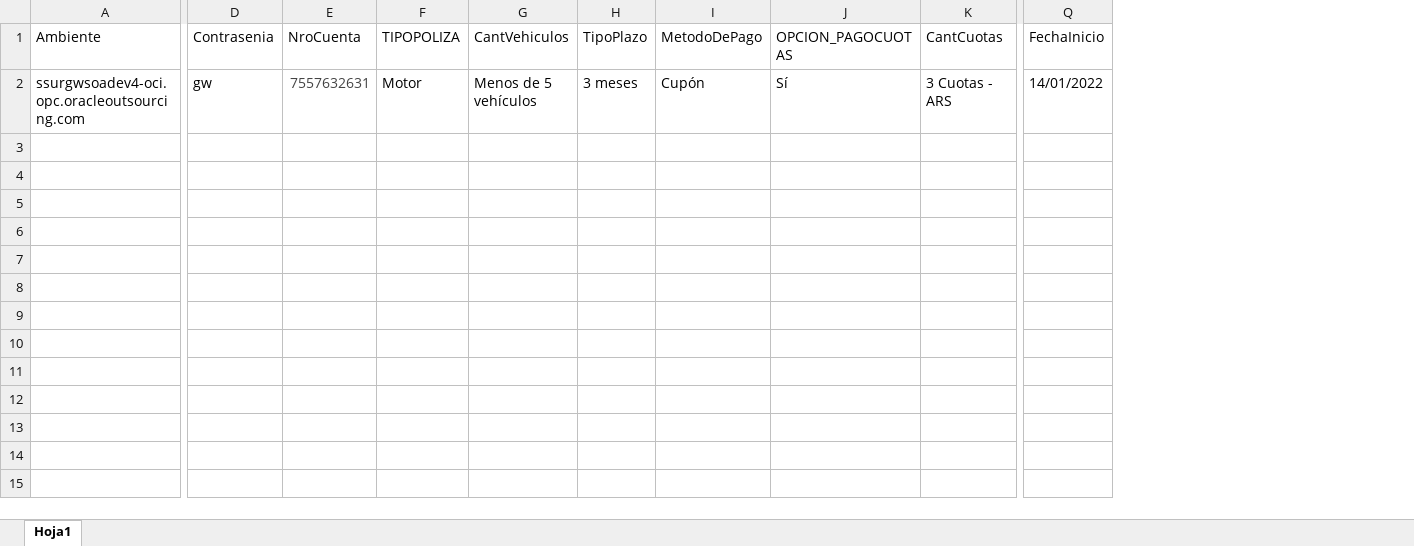
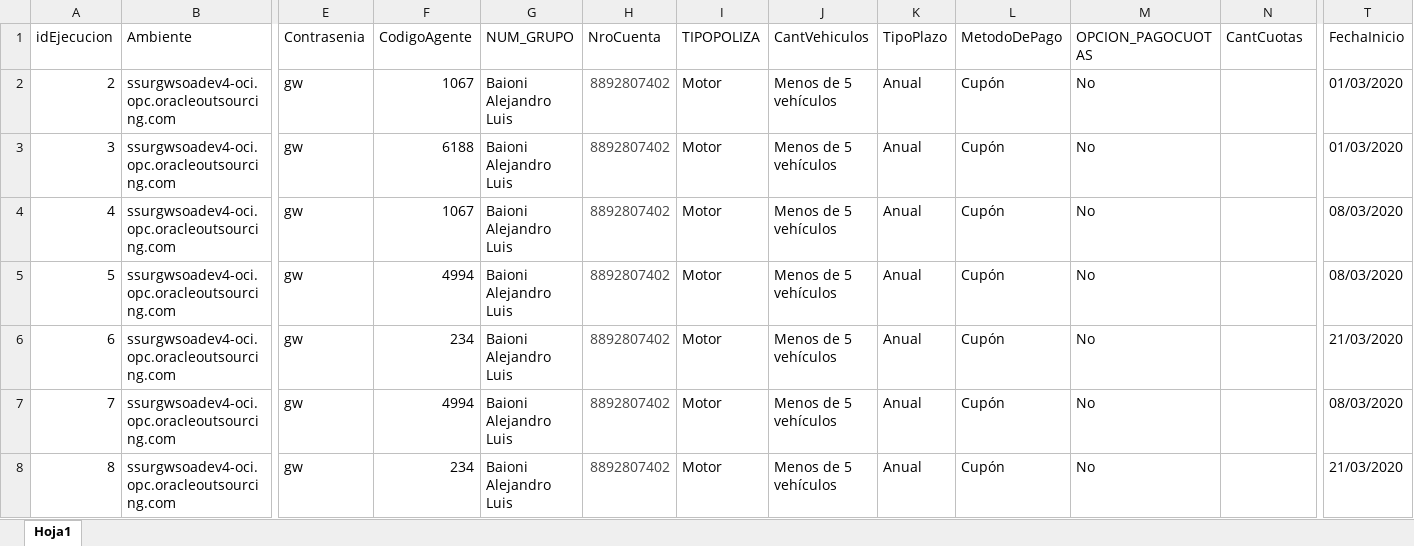
Before and after one commit to suraranorex/sura, an Excel workbook: Sura/Emisión Motor - Varios vehiculos - General.xlsx, sheet Hoja1, drawn as a sheet; only a part is shown, gaps mark what is left out; values as stored, in another font and other column widths than the file's, no borders; addresses are those after the commit; rows hold the shown columns only; the diff names each change by its address in the sheet, - before the commit and + after, or states it on an @@ line.

Commit message:
Arreglo en la emisión de varios vehiculos. Scripts de emisión de póliza complementaria y blanket

```diff
--- a/Sura/Emisión Motor - Varios vehiculos - General.xlsx (sheet Hoja1)
+++ b/Sura/Emisión Motor - Varios vehiculos - General.xlsx (sheet Hoja1)
+column A (idEjecucion), row 6: 6
+column F (CodigoAgente), row 6: 234
+column G (NUM_GRUPO), row 6: Baioni Alejandro Luis
+row 2: 2 | ssurgwsoadev4-oci.opc.oracleoutsourcing.com | gw | 1067 | Baioni Alejandro Luis | 8892807402 | Motor | Menos de 5 vehículos | Anual | Cupón | No |  | 01/03/2020
+row 3: 3 | ssurgwsoadev4-oci.opc.oracleoutsourcing.com | gw | 6188 | Baioni Alejandro Luis | 8892807402 | Motor | Menos de 5 vehículos | Anual | Cupón | No |  | 01/03/2020
+row 4: 4 | ssurgwsoadev4-oci.opc.oracleoutsourcing.com | gw | 1067 | Baioni Alejandro Luis | 8892807402 | Motor | Menos de 5 vehículos | Anual | Cupón | No |  | 08/03/2020
+row 5: 5 | ssurgwsoadev4-oci.opc.oracleoutsourcing.com | gw | 4994 | Baioni Alejandro Luis | 8892807402 | Motor | Menos de 5 vehículos | Anual | Cupón | No |  | 08/03/2020
-H6 (NroCuenta): 7557632631
+H6 (NroCuenta): 8892807402
-K6 (TipoPlazo): 3 meses
+K6 (TipoPlazo): Anual
-M6 (OPCION_PAGOCUOTAS): Sí
+M6 (OPCION_PAGOCUOTAS): No
-N6 (CantCuotas): 3 Cuotas - ARS
+N6 (CantCuotas): (empty)
-T6 (FechaInicio): 14/01/2022
+T6 (FechaInicio): 21/03/2020
+row 7: 7 | ssurgwsoadev4-oci.opc.oracleoutsourcing.com | gw | 4994 | Baioni Alejandro Luis | 8892807402 | Motor | Menos de 5 vehículos | Anual | Cupón | No |  | 08/03/2020
+row 8: 8 | ssurgwsoadev4-oci.opc.oracleoutsourcing.com | gw | 234 | Baioni Alejandro Luis | 8892807402 | Motor | Menos de 5 vehículos | Anual | Cupón | No |  | 21/03/2020
```
Also changed, not shown: Sura/Emisión Motor - Varios vehiculos - Vehiculos.xlsx, 34 other files.
